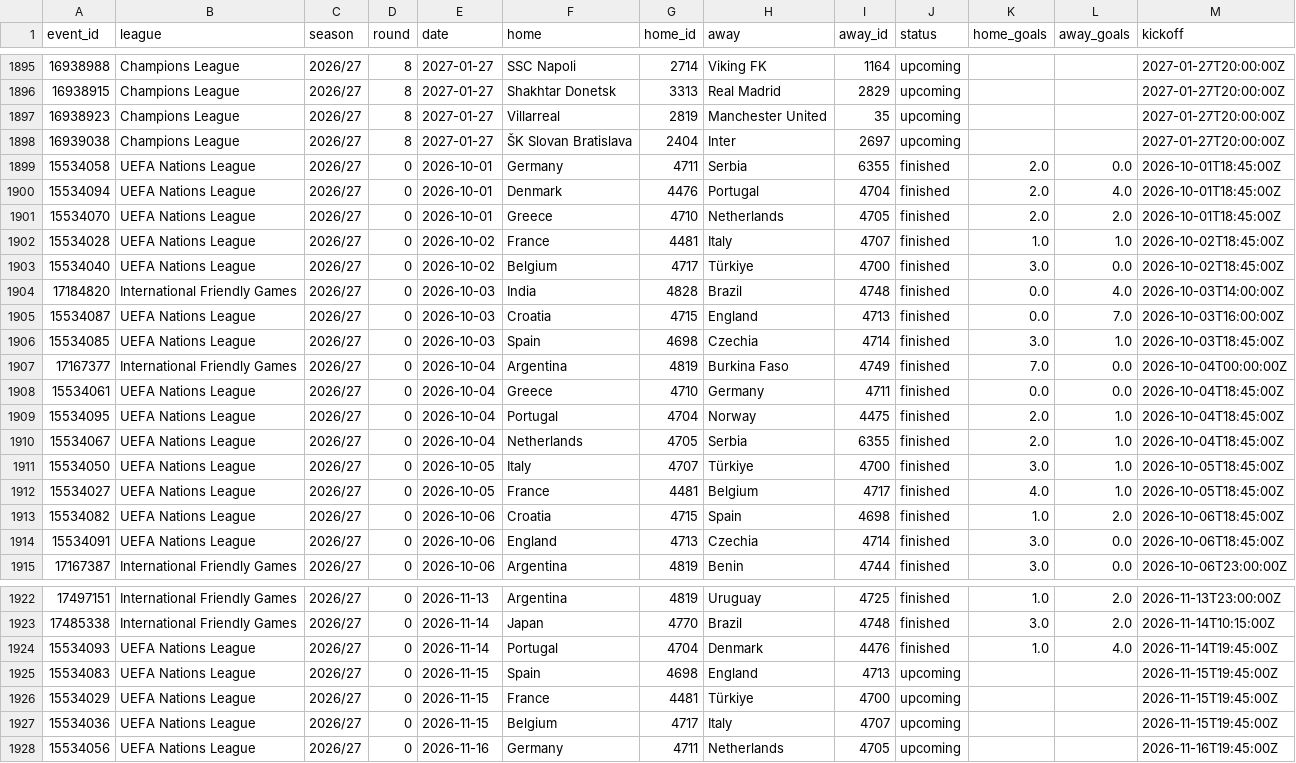
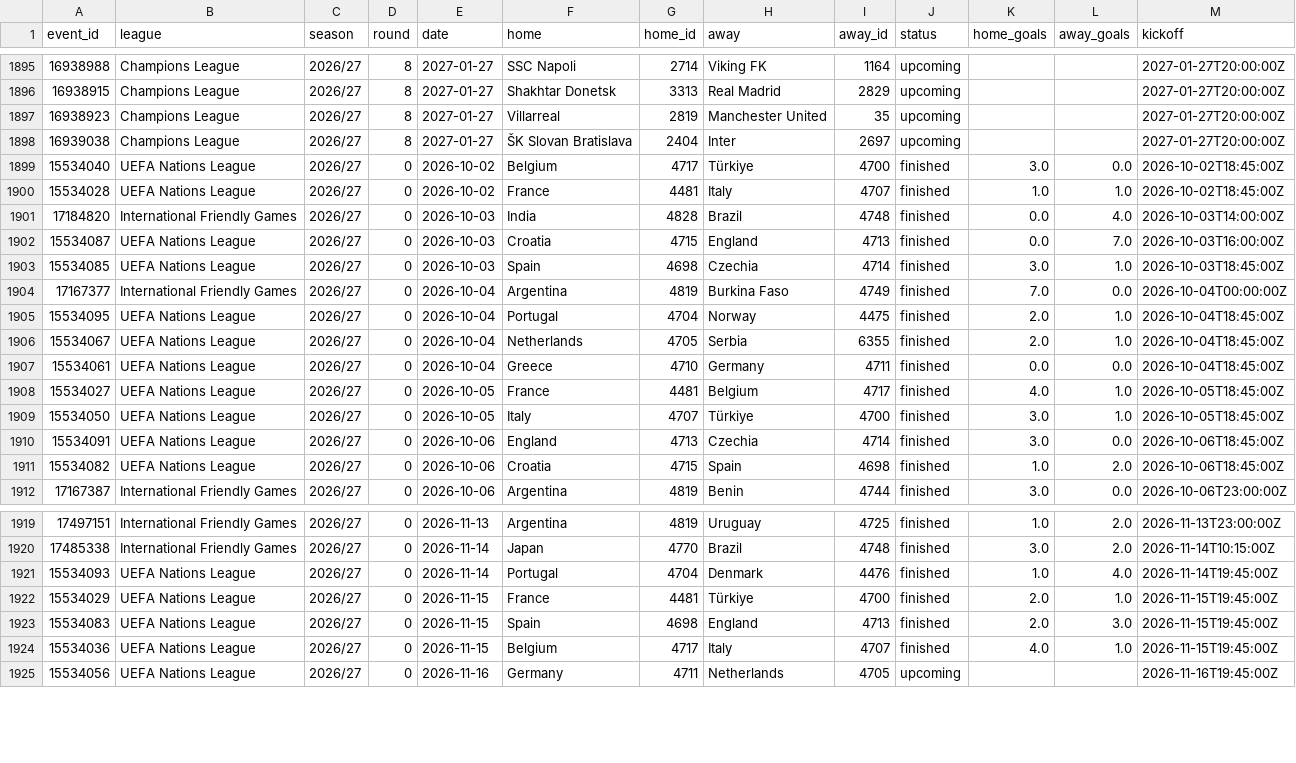
Before and after one commit to Sharone-12/Footy, a CSV file: data/processed/matches_26_27.csv, drawn as a sheet; only a part is shown, gaps mark what is left out; the diff covers the shown part only.

Commit message:
refresh 2026-11-16 08:02

```diff
--- a/data/processed/matches_26_27.csv
+++ b/data/processed/matches_26_27.csv
@@ -1898,7 +1898,4 @@ event_id,league,season,round,date,home,home_id,away,away_id,status,home_goals,aw
 16939038,Champions League,2026/27,8,2027-01-27,ŠK Slovan Bratislava,2404,Inter,2697,upcoming,,,2027-01-27T20:00:00Z
-15534058,UEFA Nations League,2026/27,0,2026-10-01,Germany,4711,Serbia,6355,finished,2.0,0.0,2026-10-01T18:45:00Z
-15534094,UEFA Nations League,2026/27,0,2026-10-01,Denmark,4476,Portugal,4704,finished,2.0,4.0,2026-10-01T18:45:00Z
-15534070,UEFA Nations League,2026/27,0,2026-10-01,Greece,4710,Netherlands,4705,finished,2.0,2.0,2026-10-01T18:45:00Z
+15534040,UEFA Nations League,2026/27,0,2026-10-02,Belgium,4717,Türkiye,4700,finished,3.0,0.0,2026-10-02T18:45:00Z
 15534028,UEFA Nations League,2026/27,0,2026-10-02,France,4481,Italy,4707,finished,1.0,1.0,2026-10-02T18:45:00Z
-15534040,UEFA Nations League,2026/27,0,2026-10-02,Belgium,4717,Türkiye,4700,finished,3.0,0.0,2026-10-02T18:45:00Z
 17184820,International Friendly Games,2026/27,0,2026-10-03,India,4828,Brazil,4748,finished,0.0,4.0,2026-10-03T14:00:00Z
@@ -1907,9 +1904,9 @@ event_id,league,season,round,date,home,home_id,away,away_id,status,home_goals,aw
 17167377,International Friendly Games,2026/27,0,2026-10-04,Argentina,4819,Burkina Faso,4749,finished,7.0,0.0,2026-10-04T00:00:00Z
-15534061,UEFA Nations League,2026/27,0,2026-10-04,Greece,4710,Germany,4711,finished,0.0,0.0,2026-10-04T18:45:00Z
 15534095,UEFA Nations League,2026/27,0,2026-10-04,Portugal,4704,Norway,4475,finished,2.0,1.0,2026-10-04T18:45:00Z
 15534067,UEFA Nations League,2026/27,0,2026-10-04,Netherlands,4705,Serbia,6355,finished,2.0,1.0,2026-10-04T18:45:00Z
+15534061,UEFA Nations League,2026/27,0,2026-10-04,Greece,4710,Germany,4711,finished,0.0,0.0,2026-10-04T18:45:00Z
+15534027,UEFA Nations League,2026/27,0,2026-10-05,France,4481,Belgium,4717,finished,4.0,1.0,2026-10-05T18:45:00Z
 15534050,UEFA Nations League,2026/27,0,2026-10-05,Italy,4707,Türkiye,4700,finished,3.0,1.0,2026-10-05T18:45:00Z
-15534027,UEFA Nations League,2026/27,0,2026-10-05,France,4481,Belgium,4717,finished,4.0,1.0,2026-10-05T18:45:00Z
+15534091,UEFA Nations League,2026/27,0,2026-10-06,England,4713,Czechia,4714,finished,3.0,0.0,2026-10-06T18:45:00Z
 15534082,UEFA Nations League,2026/27,0,2026-10-06,Croatia,4715,Spain,4698,finished,1.0,2.0,2026-10-06T18:45:00Z
-15534091,UEFA Nations League,2026/27,0,2026-10-06,England,4713,Czechia,4714,finished,3.0,0.0,2026-10-06T18:45:00Z
 17167387,International Friendly Games,2026/27,0,2026-10-06,Argentina,4819,Benin,4744,finished,3.0,0.0,2026-10-06T23:00:00Z
@@ -1924,5 +1921,5 @@ event_id,league,season,round,date,home,home_id,away,away_id,status,home_goals,aw
 15534093,UEFA Nations League,2026/27,0,2026-11-14,Portugal,4704,Denmark,4476,finished,1.0,4.0,2026-11-14T19:45:00Z
-15534083,UEFA Nations League,2026/27,0,2026-11-15,Spain,4698,England,4713,upcoming,,,2026-11-15T19:45:00Z
-15534029,UEFA Nations League,2026/27,0,2026-11-15,France,4481,Türkiye,4700,upcoming,,,2026-11-15T19:45:00Z
-15534036,UEFA Nations League,2026/27,0,2026-11-15,Belgium,4717,Italy,4707,upcoming,,,2026-11-15T19:45:00Z
+15534029,UEFA Nations League,2026/27,0,2026-11-15,France,4481,Türkiye,4700,finished,2.0,1.0,2026-11-15T19:45:00Z
+15534083,UEFA Nations League,2026/27,0,2026-11-15,Spain,4698,England,4713,finished,2.0,3.0,2026-11-15T19:45:00Z
+15534036,UEFA Nations League,2026/27,0,2026-11-15,Belgium,4717,Italy,4707,finished,4.0,1.0,2026-11-15T19:45:00Z
 15534056,UEFA Nations League,2026/27,0,2026-11-16,Germany,4711,Netherlands,4705,upcoming,,,2026-11-16T19:45:00Z
```
Also changed, not shown: 5 added rows, 5 removed rows and 15 edited cells elsewhere in this file.
